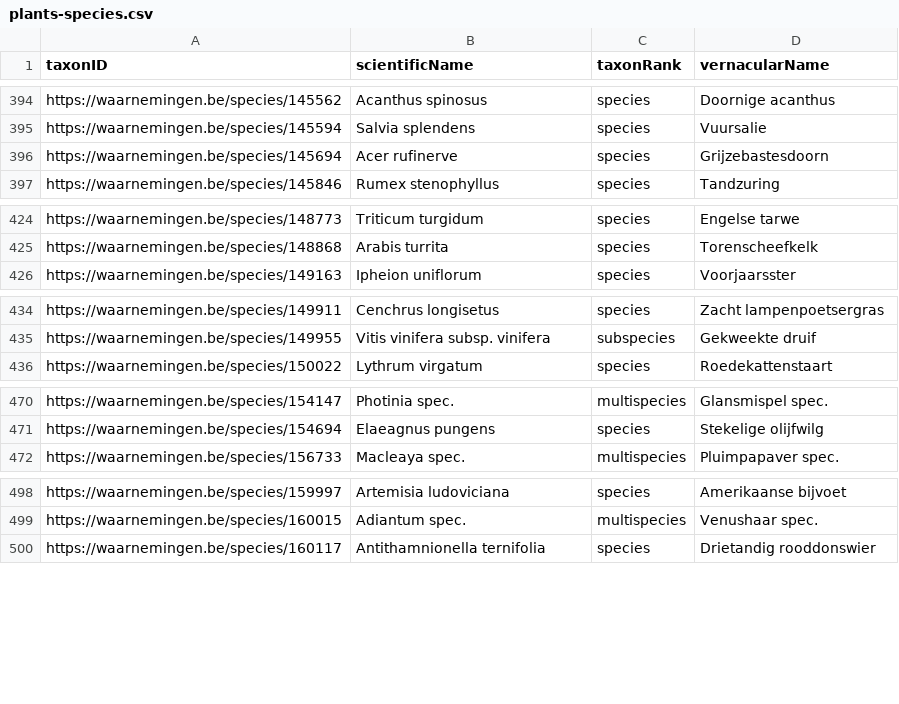
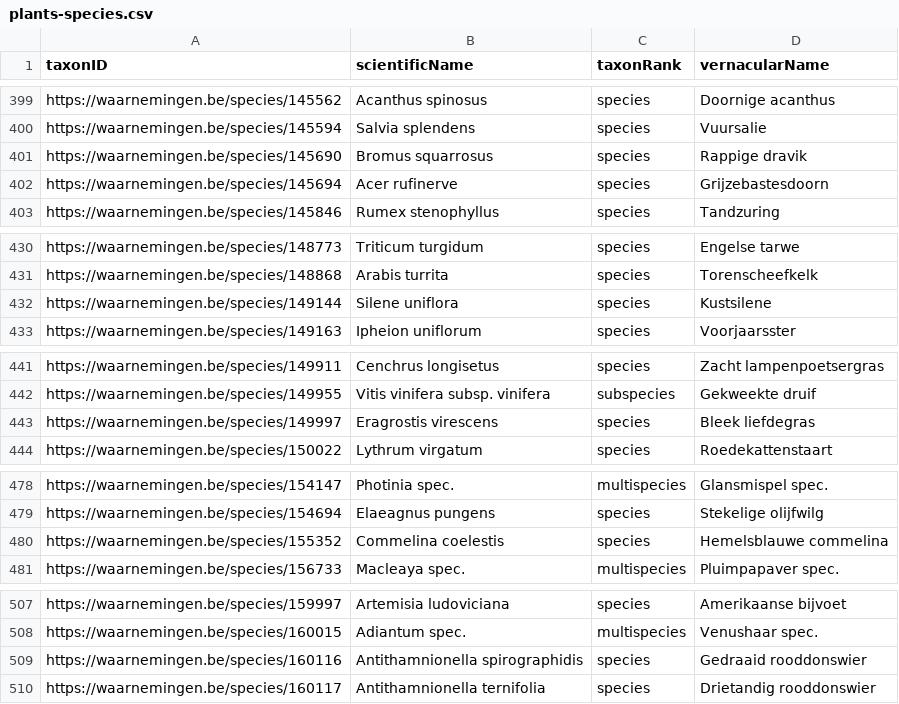
Before and after one commit to inbo/exoten-natuurpunt-occurrences, a CSV file: data/interim/plants-species.csv, drawn as a sheet; only a part is shown, gaps mark what is left out; the diff covers the shown part only.

```diff
--- a/data/interim/plants-species.csv
+++ b/data/interim/plants-species.csv
@@ -395,2 +400,3 @@ https://waarnemingen.be/species/145562,Acanthus spinosus,species,Doornige acanth
 https://waarnemingen.be/species/145594,Salvia splendens,species,Vuursalie
+https://waarnemingen.be/species/145690,Bromus squarrosus,species,Rappige dravik
 https://waarnemingen.be/species/145694,Acer rufinerve,species,Grijzebastesdoorn
@@ -425,2 +431,3 @@ https://waarnemingen.be/species/148773,Triticum turgidum,species,Engelse tarwe
 https://waarnemingen.be/species/148868,Arabis turrita,species,Torenscheefkelk
+https://waarnemingen.be/species/149144,Silene uniflora,species,Kustsilene
 https://waarnemingen.be/species/149163,Ipheion uniflorum,species,Voorjaarsster
@@ -435,2 +442,3 @@ https://waarnemingen.be/species/149911,Cenchrus longisetus,species,Zacht lampenp
 https://waarnemingen.be/species/149955,Vitis vinifera subsp. vinifera,subspecies,Gekweekte druif
+https://waarnemingen.be/species/149997,Eragrostis virescens,species,Bleek liefdegras
 https://waarnemingen.be/species/150022,Lythrum virgatum,species,Roedekattenstaart
@@ -471,2 +479,3 @@ https://waarnemingen.be/species/154147,Photinia spec.,multispecies,Glansmispel s
 https://waarnemingen.be/species/154694,Elaeagnus pungens,species,Stekelige olijfwilg
+https://waarnemingen.be/species/155352,Commelina coelestis,species,Hemelsblauwe commelina
 https://waarnemingen.be/species/156733,Macleaya spec.,multispecies,Pluimpapaver spec.
@@ -499,2 +508,3 @@ https://waarnemingen.be/species/159997,Artemisia ludoviciana,species,Amerikaanse
 https://waarnemingen.be/species/160015,Adiantum spec.,multispecies,Venushaar spec.
+https://waarnemingen.be/species/160116,Antithamnionella spirographidis,species,Gedraaid rooddonswier
 https://waarnemingen.be/species/160117,Antithamnionella ternifolia,species,Drietandig rooddonswier
```
Also changed, not shown: 18 added rows, 5 removed rows and 5 edited cells elsewhere in this file, 1 other file.
